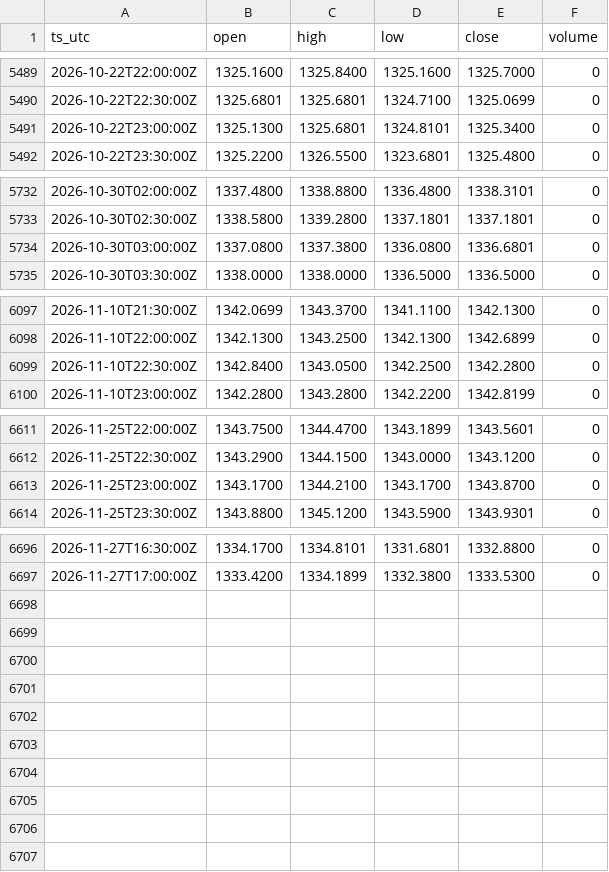
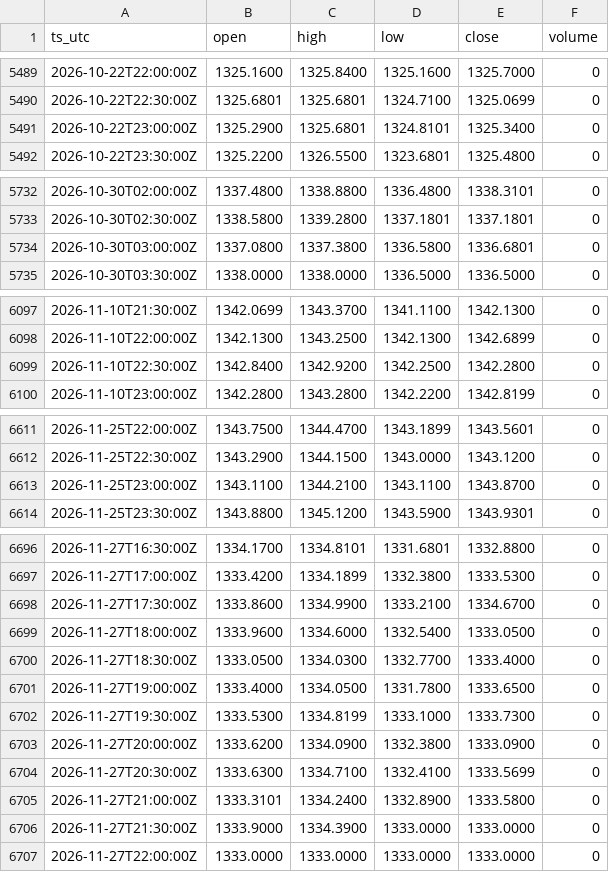
Before and after one commit to OntologyForCapital/skhynix-adr-parity, a CSV file: data/fx_usdkrw.csv, drawn as a sheet; only a part is shown, gaps mark what is left out; the diff covers the shown part only.

```diff
--- a/data/fx_usdkrw.csv
+++ b/data/fx_usdkrw.csv
@@ -5490,3 +5490,3 @@ ts_utc,open,high,low,close,volume
 2026-10-22T22:30:00Z,1325.6801,1325.6801,1324.7100,1325.0699,0
-2026-10-22T23:00:00Z,1325.1300,1325.6801,1324.8101,1325.3400,0
+2026-10-22T23:00:00Z,1325.2900,1325.6801,1324.8101,1325.3400,0
 2026-10-22T23:30:00Z,1325.2200,1326.5500,1323.6801,1325.4800,0
@@ -5733,3 +5733,3 @@ ts_utc,open,high,low,close,volume
 2026-10-30T02:30:00Z,1338.5800,1339.2800,1337.1801,1337.1801,0
-2026-10-30T03:00:00Z,1337.0800,1337.3800,1336.0800,1336.6801,0
+2026-10-30T03:00:00Z,1337.0800,1337.3800,1336.5800,1336.6801,0
 2026-10-30T03:30:00Z,1338.0000,1338.0000,1336.5000,1336.5000,0
@@ -6098,3 +6098,3 @@ ts_utc,open,high,low,close,volume
 2026-11-10T22:00:00Z,1342.1300,1343.2500,1342.1300,1342.6899,0
-2026-11-10T22:30:00Z,1342.8400,1343.0500,1342.2500,1342.2800,0
+2026-11-10T22:30:00Z,1342.8400,1342.9200,1342.2500,1342.2800,0
 2026-11-10T23:00:00Z,1342.2800,1343.2800,1342.2200,1342.8199,0
@@ -6612,3 +6612,3 @@ ts_utc,open,high,low,close,volume
 2026-11-25T22:30:00Z,1343.2900,1344.1500,1343.0000,1343.1200,0
-2026-11-25T23:00:00Z,1343.1700,1344.2100,1343.1700,1343.8700,0
+2026-11-25T23:00:00Z,1343.1100,1344.2100,1343.1100,1343.8700,0
 2026-11-25T23:30:00Z,1343.8800,1345.1200,1343.5900,1343.9301,0
@@ -6697 +6697,11 @@ ts_utc,open,high,low,close,volume
 2026-11-27T17:00:00Z,1333.4200,1334.1899,1332.3800,1333.5300,0
+2026-11-27T17:30:00Z,1333.8600,1334.9900,1333.2100,1334.6700,0
+2026-11-27T18:00:00Z,1333.9600,1334.6000,1332.5400,1333.0500,0
+2026-11-27T18:30:00Z,1333.0500,1334.0300,1332.7700,1333.4000,0
+2026-11-27T19:00:00Z,1333.4000,1334.0500,1331.7800,1333.6500,0
+2026-11-27T19:30:00Z,1333.5300,1334.8199,1333.1000,1333.7300,0
+2026-11-27T20:00:00Z,1333.6200,1334.0900,1332.3800,1333.0900,0
+2026-11-27T20:30:00Z,1333.6300,1334.7100,1332.4100,1333.5699,0
+2026-11-27T21:00:00Z,1333.3101,1334.2400,1332.8900,1333.5800,0
+2026-11-27T21:30:00Z,1333.9000,1334.3900,1333.0000,1333.0000,0
+2026-11-27T22:00:00Z,1333.0000,1333.0000,1333.0000,1333.0000,0
```
Also changed, not shown: 3 edited cells elsewhere in this file, data/kr_000660.csv, data/us_skhy.csv.
